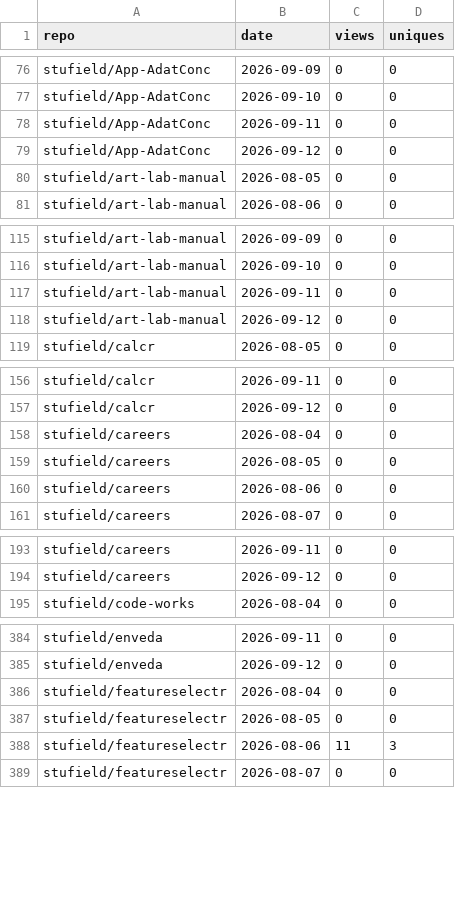
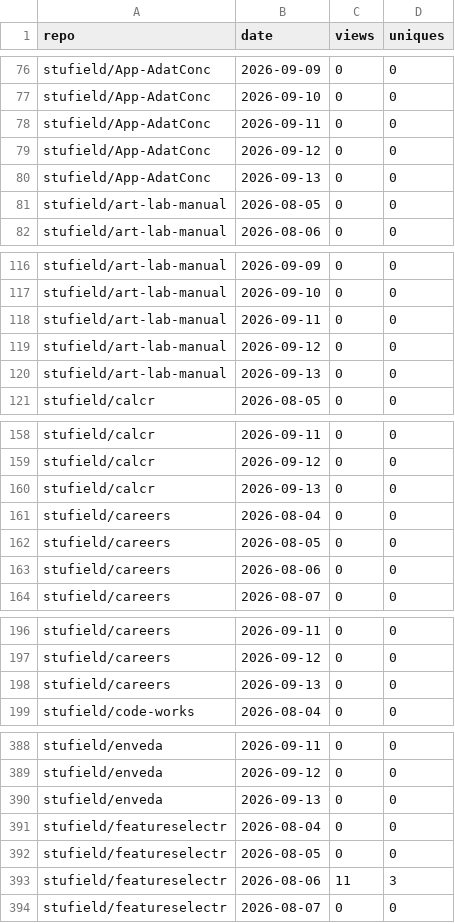
Before and after one commit to stufield/repo-views, a CSV file: data/views.csv, drawn as a sheet; only a part is shown, gaps mark what is left out; the diff covers the shown part only.

```diff
--- a/data/views.csv
+++ b/data/views.csv
@@ -79,2 +79,3 @@ stufield/App-AdatConc,2026-09-11,0,0
 stufield/App-AdatConc,2026-09-12,0,0
+stufield/App-AdatConc,2026-09-13,0,0
 stufield/art-lab-manual,2026-08-05,0,0
@@ -118,2 +119,3 @@ stufield/art-lab-manual,2026-09-11,0,0
 stufield/art-lab-manual,2026-09-12,0,0
+stufield/art-lab-manual,2026-09-13,0,0
 stufield/calcr,2026-08-05,0,0
@@ -157,2 +159,3 @@ stufield/calcr,2026-09-11,0,0
 stufield/calcr,2026-09-12,0,0
+stufield/calcr,2026-09-13,0,0
 stufield/careers,2026-08-04,0,0
@@ -194,2 +197,3 @@ stufield/careers,2026-09-11,0,0
 stufield/careers,2026-09-12,0,0
+stufield/careers,2026-09-13,0,0
 stufield/code-works,2026-08-04,0,0
@@ -385,2 +389,3 @@ stufield/enveda,2026-09-11,0,0
 stufield/enveda,2026-09-12,0,0
+stufield/enveda,2026-09-13,0,0
 stufield/featureselectr,2026-08-04,0,0
```
Also changed, not shown: 10 added rows elsewhere in this file.
